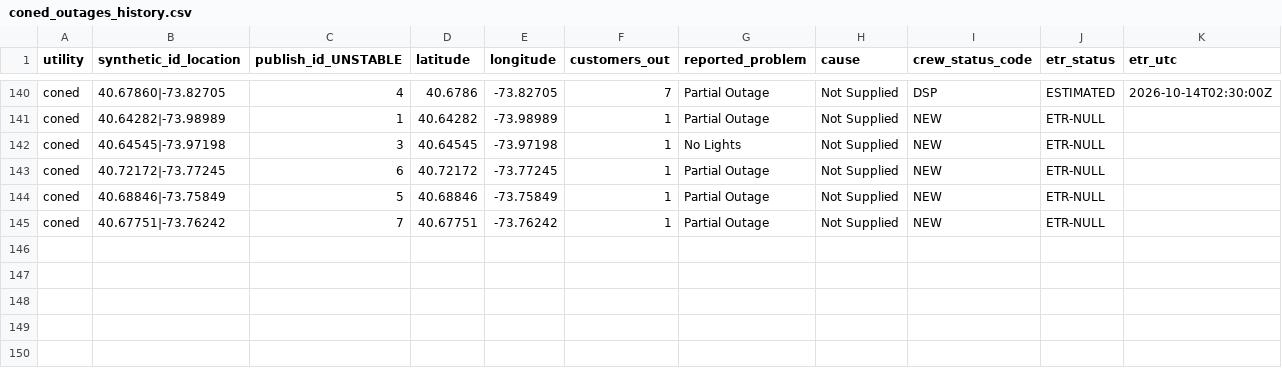
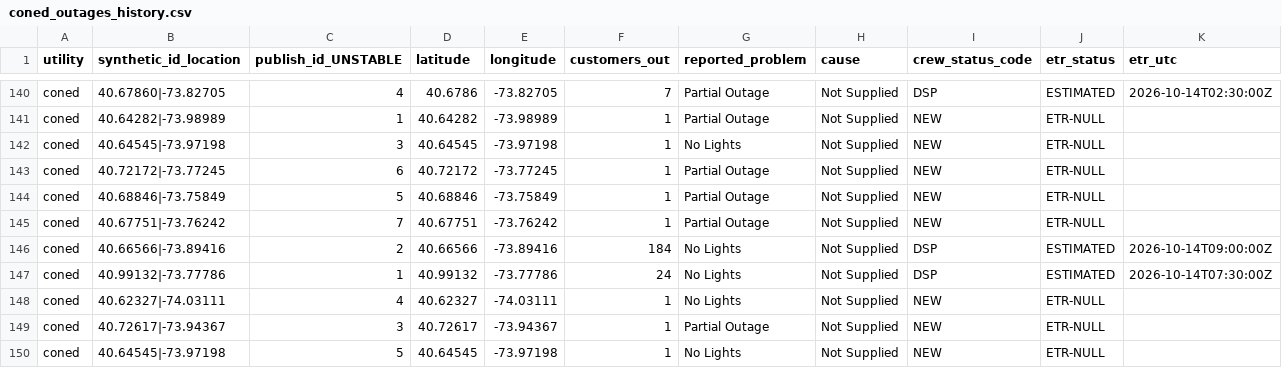
Before and after one commit to danish0305/sce-outage-tracker, a CSV file: coned/coned_outages_history.csv, drawn as a sheet; only a part is shown, gaps mark what is left out; rows hold the shown columns only; the diff names each change by its address in the sheet, - before the commit and + after, or states it on an @@ line.

```diff
--- a/coned/coned_outages_history.csv
+++ b/coned/coned_outages_history.csv
+row 146: coned | 40.66566|-73.89416 | 2 | 40.66566 | -73.89416 | 184 | No Lights | Not Supplied | DSP | ESTIMATED | 2026-10-14T09:00:00Z
+row 147: coned | 40.99132|-73.77786 | 1 | 40.99132 | -73.77786 | 24 | No Lights | Not Supplied | DSP | ESTIMATED | 2026-10-14T07:30:00Z
+row 148: coned | 40.62327|-74.03111 | 4 | 40.62327 | -74.03111 | 1 | No Lights | Not Supplied | NEW | ETR-NULL
+row 149: coned | 40.72617|-73.94367 | 3 | 40.72617 | -73.94367 | 1 | Partial Outage | Not Supplied | NEW | ETR-NULL
+row 150: coned | 40.64545|-73.97198 | 5 | 40.64545 | -73.97198 | 1 | No Lights | Not Supplied | NEW | ETR-NULL
```
Also changed, not shown: coned/coned_heartbeat_history.csv, coned/coned_outages_latest.csv, 1 other file.
